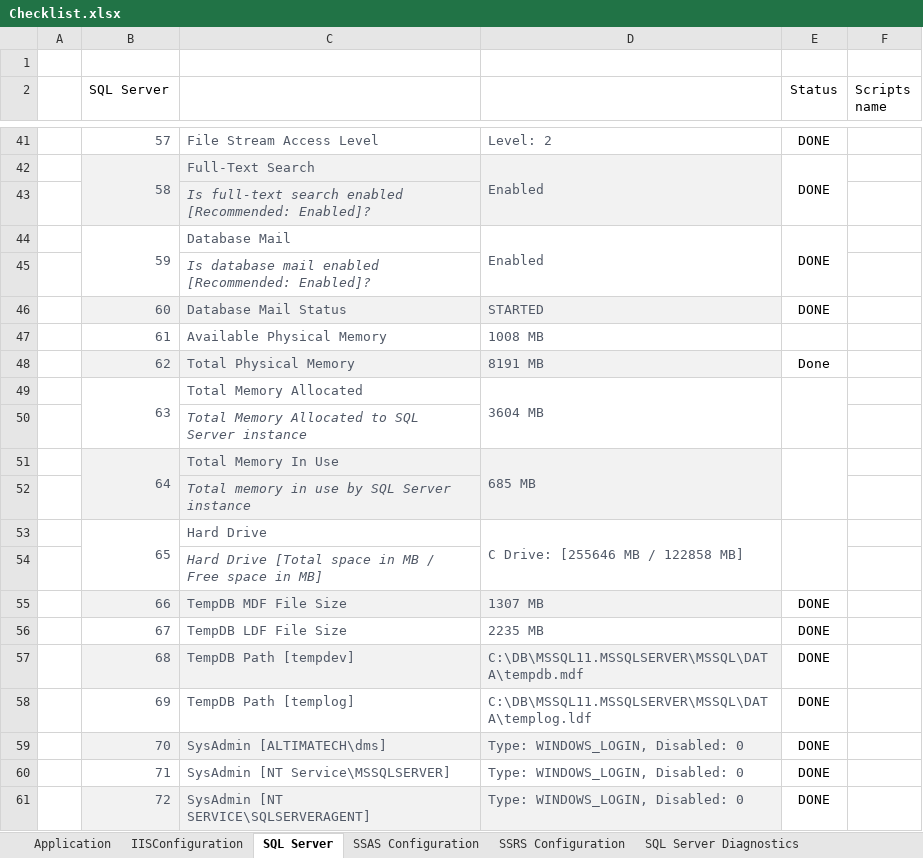
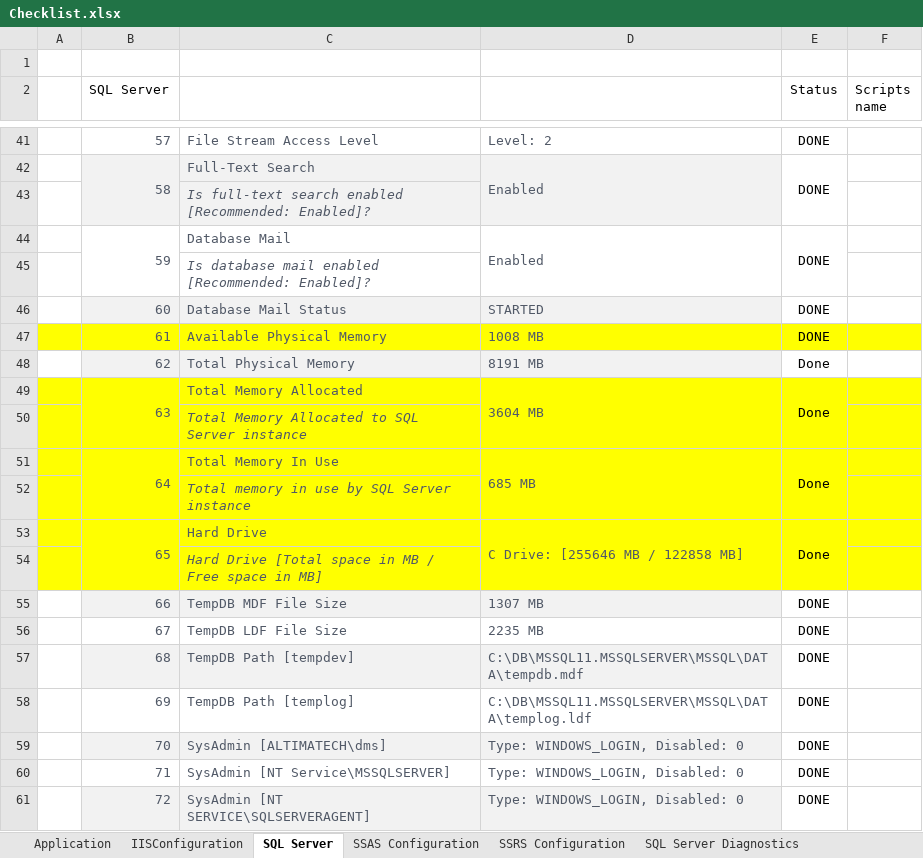
Before and after one commit to deekshatech-dev/AziraPowershellscript, an Excel workbook: Checklist.xlsx, sheet SQL Server, drawn as a sheet; only a part is shown, gaps mark what is left out; values as stored, in another font and other column widths than the file's, no borders; the diff names each change by its address in the sheet, - before the commit and + after, or states it on an @@ line.

Commit message:
SQL server Scripts added

```diff
--- a/Checklist.xlsx (sheet SQL Server)
+++ b/Checklist.xlsx (sheet SQL Server)
-A47:F47 fill: none
+A47:F47 fill: #FFFF00
-E47 (Status): (empty)
+E47 (Status): DONE
-A49:F50 fill: none
+A49:F50 fill: #FFFF00
-E49 (Status): (empty)
+E49 (Status): Done
-A51:A52 fill: none
+A51:A52 fill: #FFFF00
-B51:D52 fill: #F2F2F2
+B51:D52 fill: #FFFF00
-E51 (Status): (empty)
+E51 (Status): Done
-E51:F52 fill: none
+E51:F52 fill: #FFFF00
-A53:F54 fill: none
+A53:F54 fill: #FFFF00
-E53 (Status): (empty)
+E53 (Status): Done
```
Also changed, not shown: sheet IISConfiguration, sheet Application, 5 other files.
